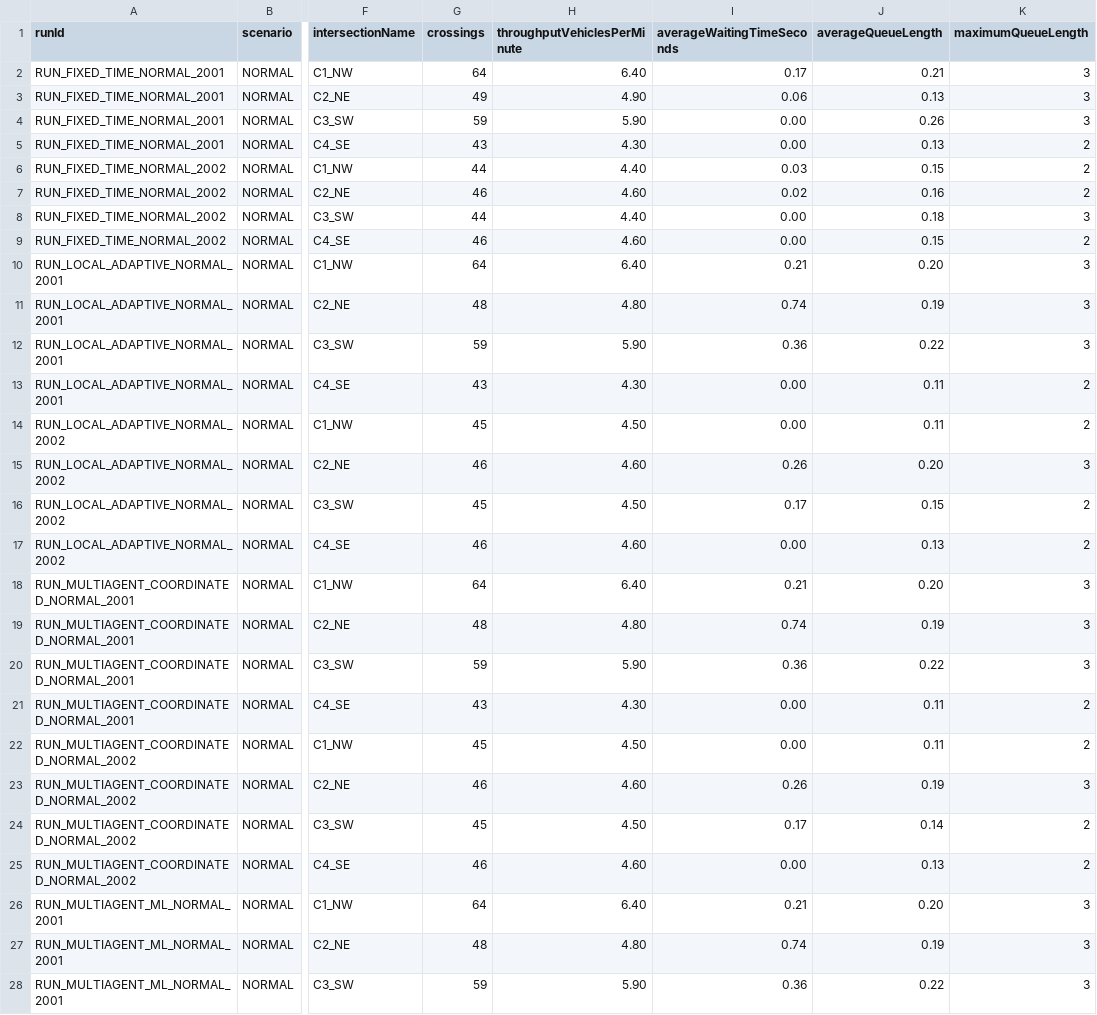
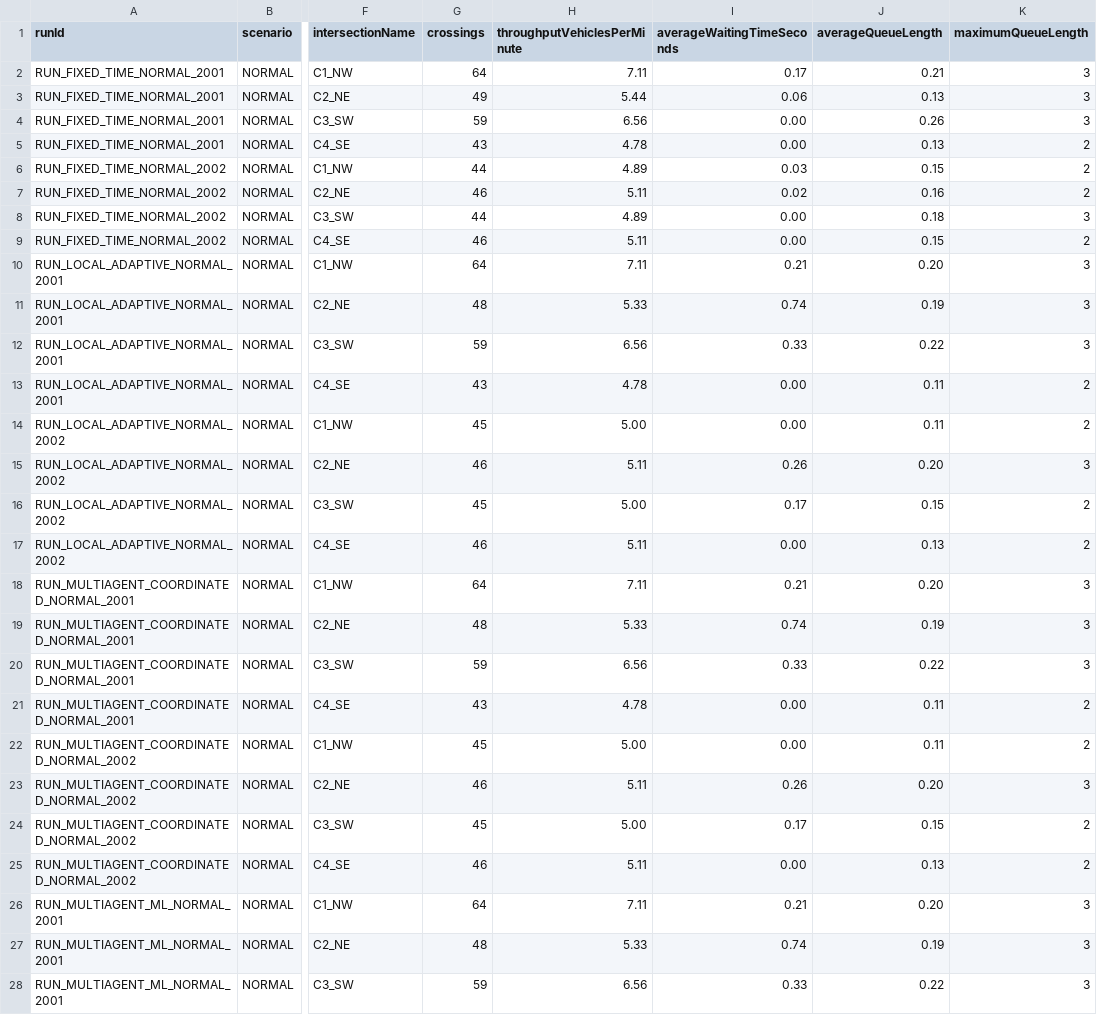
Before and after one commit to Rui-Miranda/TrafficMAS---IA, a CSV file: results/experiments/intersection_results.csv, drawn as a sheet; only a part is shown, gaps mark what is left out; the diff covers the shown part only; the diff names each change by its address in the sheet, - before the commit and + after, or states it on an @@ line.

```diff
--- a/results/experiments/intersection_results.csv
+++ b/results/experiments/intersection_results.csv
-H2 (throughputVehiclesPerMinute): 6.40
+H2 (throughputVehiclesPerMinute): 7.11
-H3 (throughputVehiclesPerMinute): 4.90
+H3 (throughputVehiclesPerMinute): 5.44
-H4 (throughputVehiclesPerMinute): 5.90
+H4 (throughputVehiclesPerMinute): 6.56
-H5 (throughputVehiclesPerMinute): 4.30
+H5 (throughputVehiclesPerMinute): 4.78
-H6 (throughputVehiclesPerMinute): 4.40
+H6 (throughputVehiclesPerMinute): 4.89
-H7 (throughputVehiclesPerMinute): 4.60
+H7 (throughputVehiclesPerMinute): 5.11
-H8 (throughputVehiclesPerMinute): 4.40
+H8 (throughputVehiclesPerMinute): 4.89
-H9 (throughputVehiclesPerMinute): 4.60
+H9 (throughputVehiclesPerMinute): 5.11
-H10 (throughputVehiclesPerMinute): 6.40
+H10 (throughputVehiclesPerMinute): 7.11
-H11 (throughputVehiclesPerMinute): 4.80
+H11 (throughputVehiclesPerMinute): 5.33
-H12 (throughputVehiclesPerMinute): 5.90
+H12 (throughputVehiclesPerMinute): 6.56
-I12 (averageWaitingTimeSeconds): 0.36
+I12 (averageWaitingTimeSeconds): 0.33
-H13 (throughputVehiclesPerMinute): 4.30
+H13 (throughputVehiclesPerMinute): 4.78
-H14 (throughputVehiclesPerMinute): 4.50
+H14 (throughputVehiclesPerMinute): 5.00
-H15 (throughputVehiclesPerMinute): 4.60
+H15 (throughputVehiclesPerMinute): 5.11
-H16 (throughputVehiclesPerMinute): 4.50
+H16 (throughputVehiclesPerMinute): 5.00
-H17 (throughputVehiclesPerMinute): 4.60
+H17 (throughputVehiclesPerMinute): 5.11
-H18 (throughputVehiclesPerMinute): 6.40
+H18 (throughputVehiclesPerMinute): 7.11
-H19 (throughputVehiclesPerMinute): 4.80
+H19 (throughputVehiclesPerMinute): 5.33
-H20 (throughputVehiclesPerMinute): 5.90
+H20 (throughputVehiclesPerMinute): 6.56
-I20 (averageWaitingTimeSeconds): 0.36
+I20 (averageWaitingTimeSeconds): 0.33
-H21 (throughputVehiclesPerMinute): 4.30
+H21 (throughputVehiclesPerMinute): 4.78
-H22 (throughputVehiclesPerMinute): 4.50
+H22 (throughputVehiclesPerMinute): 5.00
-H23 (throughputVehiclesPerMinute): 4.60
+H23 (throughputVehiclesPerMinute): 5.11
-J23 (averageQueueLength): 0.19
+J23 (averageQueueLength): 0.20
-H24 (throughputVehiclesPerMinute): 4.50
+H24 (throughputVehiclesPerMinute): 5.00
-J24 (averageQueueLength): 0.14
+J24 (averageQueueLength): 0.15
-H25 (throughputVehiclesPerMinute): 4.60
+H25 (throughputVehiclesPerMinute): 5.11
-H26 (throughputVehiclesPerMinute): 6.40
+H26 (throughputVehiclesPerMinute): 7.11
-H27 (throughputVehiclesPerMinute): 4.80
+H27 (throughputVehiclesPerMinute): 5.33
-H28 (throughputVehiclesPerMinute): 5.90
+H28 (throughputVehiclesPerMinute): 6.56
-I28 (averageWaitingTimeSeconds): 0.36
+I28 (averageWaitingTimeSeconds): 0.33
```
Also changed, not shown: 119 edited cells elsewhere in this file, results/experiments/mode_comparison.csv, results/experiments/raw_runs.csv, 7 other files.
